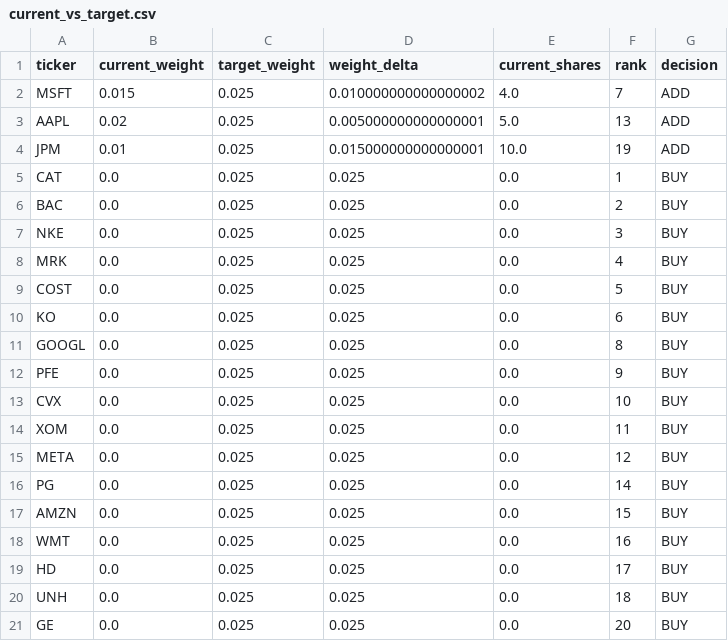
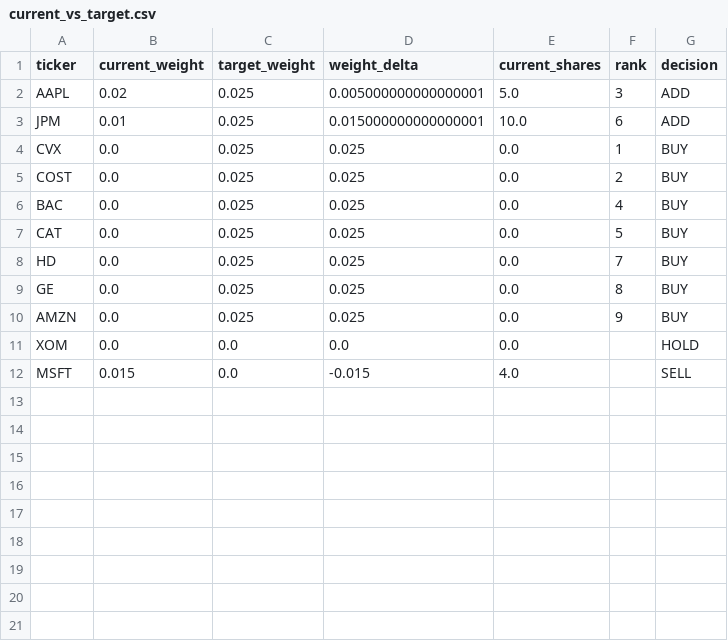
Before and after one commit to fanruow/qtrading, a CSV file: multifactor_equity/outputs/current_vs_target.csv, drawn as a sheet.

```diff
--- a/multifactor_equity/outputs/current_vs_target.csv
+++ b/multifactor_equity/outputs/current_vs_target.csv
@@ -1,21 +1,12 @@
 ticker,current_weight,target_weight,weight_delta,current_shares,rank,decision
-MSFT,0.015,0.025,0.010000000000000002,4.0,7,ADD
-AAPL,0.02,0.025,0.005000000000000001,5.0,13,ADD
-JPM,0.01,0.025,0.015000000000000001,10.0,19,ADD
-CAT,0.0,0.025,0.025,0.0,1,BUY
-BAC,0.0,0.025,0.025,0.0,2,BUY
-NKE,0.0,0.025,0.025,0.0,3,BUY
-MRK,0.0,0.025,0.025,0.0,4,BUY
-COST,0.0,0.025,0.025,0.0,5,BUY
-KO,0.0,0.025,0.025,0.0,6,BUY
-GOOGL,0.0,0.025,0.025,0.0,8,BUY
-PFE,0.0,0.025,0.025,0.0,9,BUY
-CVX,0.0,0.025,0.025,0.0,10,BUY
-XOM,0.0,0.025,0.025,0.0,11,BUY
-META,0.0,0.025,0.025,0.0,12,BUY
-PG,0.0,0.025,0.025,0.0,14,BUY
-AMZN,0.0,0.025,0.025,0.0,15,BUY
-WMT,0.0,0.025,0.025,0.0,16,BUY
-HD,0.0,0.025,0.025,0.0,17,BUY
-UNH,0.0,0.025,0.025,0.0,18,BUY
-GE,0.0,0.025,0.025,0.0,20,BUY
+AAPL,0.02,0.025,0.005000000000000001,5.0,3,ADD
+JPM,0.01,0.025,0.015000000000000001,10.0,6,ADD
+CVX,0.0,0.025,0.025,0.0,1,BUY
+COST,0.0,0.025,0.025,0.0,2,BUY
+BAC,0.0,0.025,0.025,0.0,4,BUY
+CAT,0.0,0.025,0.025,0.0,5,BUY
+HD,0.0,0.025,0.025,0.0,7,BUY
+GE,0.0,0.025,0.025,0.0,8,BUY
+AMZN,0.0,0.025,0.025,0.0,9,BUY
+XOM,0.0,0.0,0.0,0.0,,HOLD
+MSFT,0.015,0.0,-0.015,4.0,,SELL
```
Also changed, not shown: multifactor_equity/outputs/latest_decisions.csv, multifactor_equity/outputs/orders_preview.csv, 45 other files.
